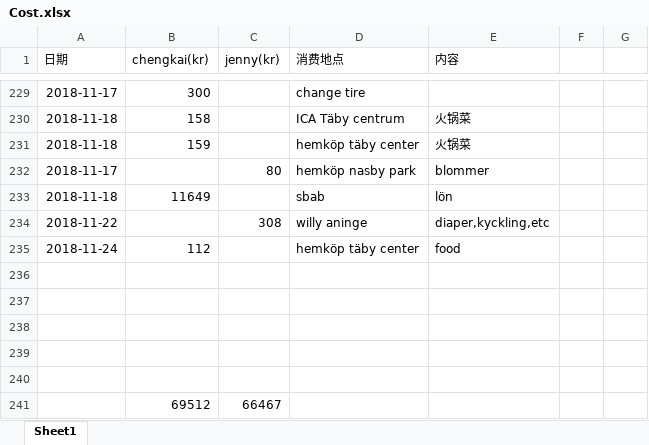
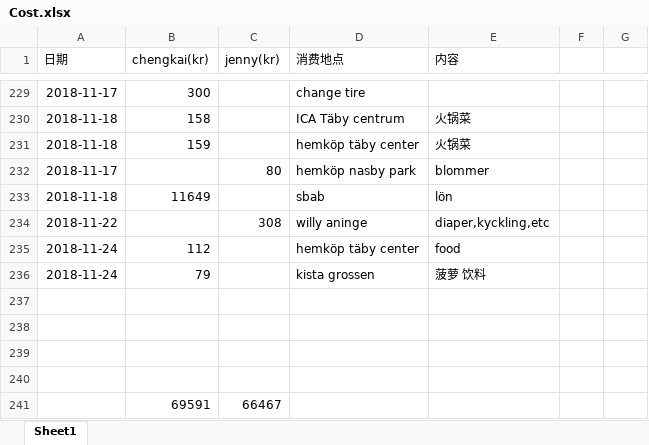
Before and after one commit to yanhuanwang/cost, an Excel workbook: Cost.xlsx, sheet Sheet1, drawn as a sheet; only a part is shown, gaps mark what is left out; values as stored, in another font and other column widths than the file's, no borders; conditional formats not drawn; removed rows and columns are numbered as before the commit, all else as after; the diff names each change by its address in the sheet, - before the commit and + after, or states it on an @@ line.

Commit message:
20181124

```diff
--- a/Cost.xlsx (sheet Sheet1)
+++ b/Cost.xlsx (sheet Sheet1)
+row 236: 2018-11-24 | 79 |  | kista grossen | 菠萝 饮料
-row 241: (empty)
+row 241:  | 69591 | 66467
-row 241:  | 69512 | 66467
```
